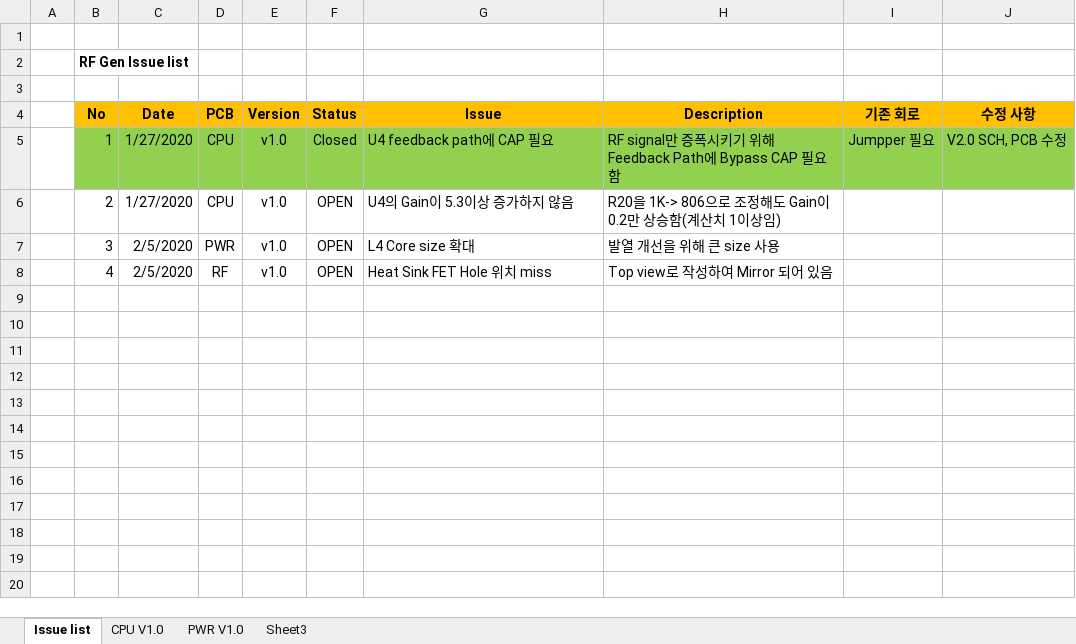
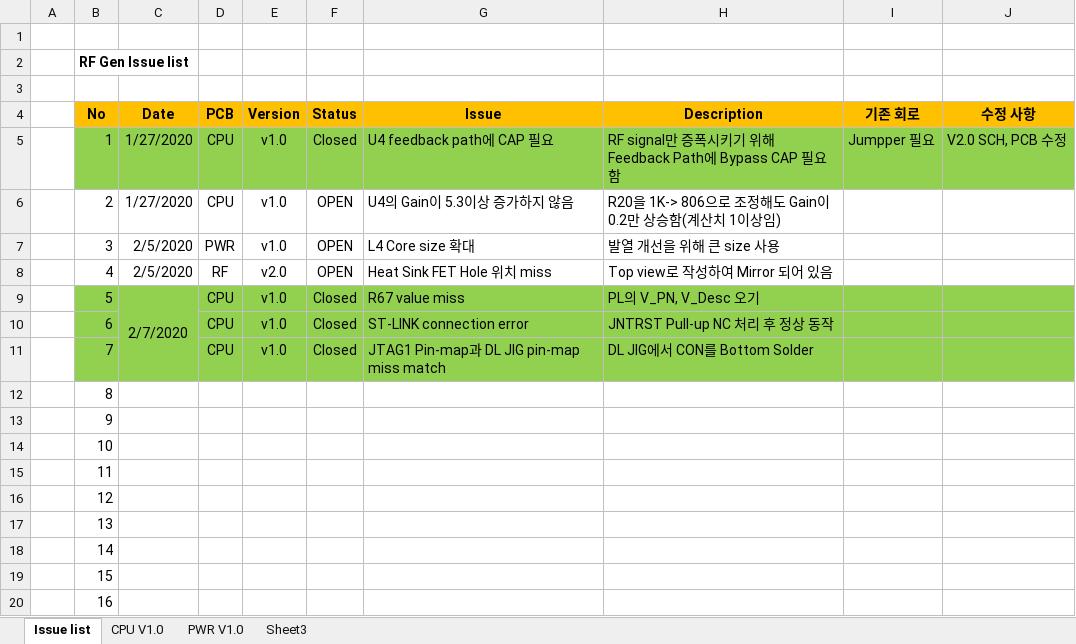
Before and after one commit to ArvidJoung/Plasma_RF_Generator, an Excel workbook: 1_Schematic/Build V2.0/RF-GEN-Change list_20200127.xlsx, sheet Issue list, drawn as a sheet; values as stored, in another font and other column widths than the file's, no borders; the diff names each change by its address in the sheet, - before the commit and + after, or states it on an @@ line.

```diff
--- a/1_Schematic/Build V2.0/RF-GEN-Change list_20200127.xlsx (sheet Issue list)
+++ b/1_Schematic/Build V2.0/RF-GEN-Change list_20200127.xlsx (sheet Issue list)
-E8 (Version): v1.0
+E8 (Version): v2.0
+row 9:  | 5 | 2/7/2020 | CPU | v1.0 | Closed | R67 value miss | PL의 V_PN, V_Desc 오기
+row 10:  | 6 |  | CPU | v1.0 | Closed | ST-LINK connection error | JNTRST Pull-up NC 처리 후 정상 동작
+row 11:  | 7 |  | CPU | v1.0 | Closed | JTAG1 Pin-map과 DL JIG pin-map miss match | DL JIG에서 CON를 Bottom Solder
+row 12:  | 8
+row 13:  | 9
+row 14:  | 10
+row 15:  | 11
+row 16:  | 12
+row 17:  | 13
+row 18:  | 14
+row 19:  | 15
+row 20:  | 16
```
Also changed, not shown: sheet CPU V1.0, 2 other files.
